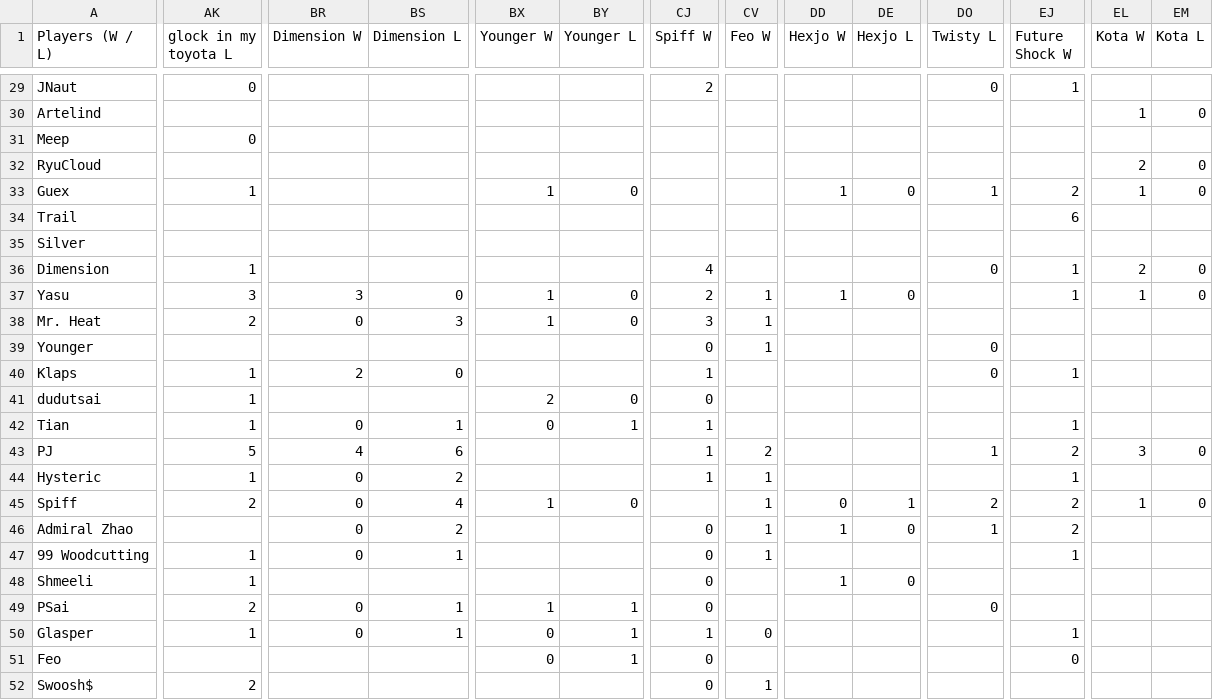
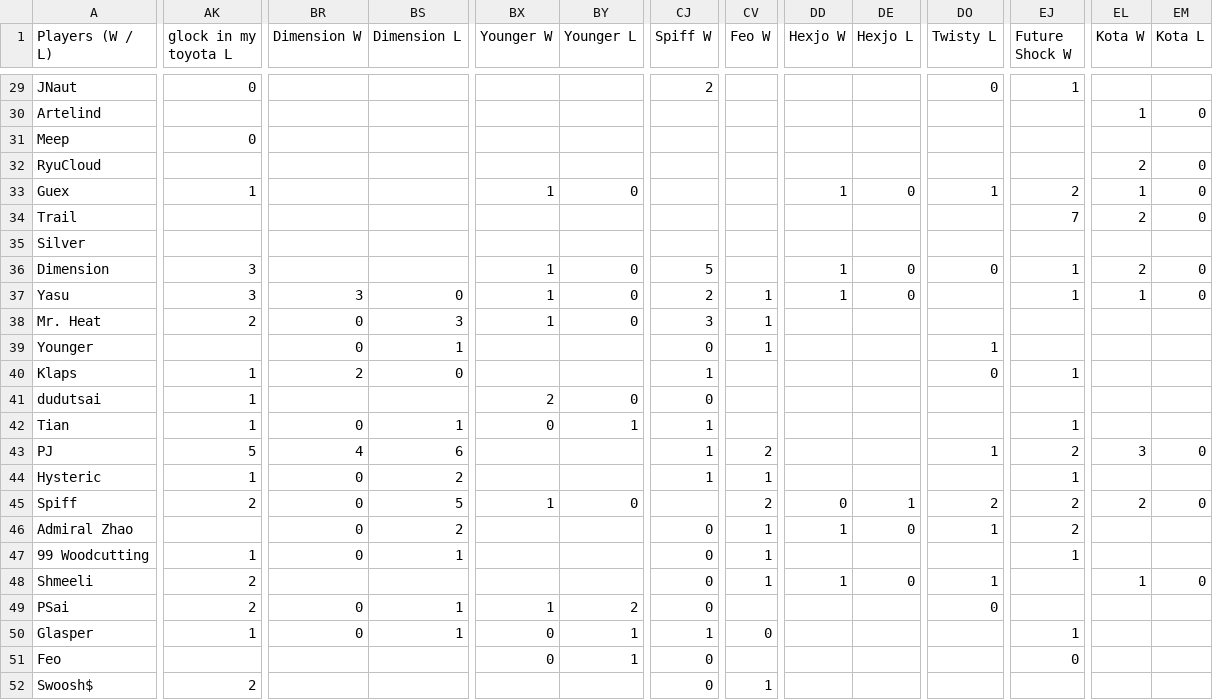
Before and after one commit to benjaminsg/garprdata, a CSV file: h2hresults.csv, drawn as a sheet; only a part is shown, gaps mark what is left out; the diff covers the shown part only; the diff names each change by its address in the sheet, - before the commit and + after, or states it on an @@ line.

```diff
--- a/h2hresults.csv
+++ b/h2hresults.csv
-EJ34 (Future Shock W): 6
+EJ34 (Future Shock W): 7
-EL34 (Kota W): (empty)
+EL34 (Kota W): 2
-EM34 (Kota L): (empty)
+EM34 (Kota L): 0
-AK36 (glock in my toyota L): 1
+AK36 (glock in my toyota L): 3
-BX36 (Younger W): (empty)
+BX36 (Younger W): 1
-BY36 (Younger L): (empty)
+BY36 (Younger L): 0
-CJ36 (Spiff W): 4
+CJ36 (Spiff W): 5
-DD36 (Hexjo W): (empty)
+DD36 (Hexjo W): 1
-DE36 (Hexjo L): (empty)
+DE36 (Hexjo L): 0
-BR39 (Dimension W): (empty)
+BR39 (Dimension W): 0
-BS39 (Dimension L): (empty)
+BS39 (Dimension L): 1
-DO39 (Twisty L): 0
+DO39 (Twisty L): 1
-BS45 (Dimension L): 4
+BS45 (Dimension L): 5
-CV45 (Feo W): 1
+CV45 (Feo W): 2
-EL45 (Kota W): 1
+EL45 (Kota W): 2
-AK48 (glock in my toyota L): 1
+AK48 (glock in my toyota L): 2
-CV48 (Feo W): (empty)
+CV48 (Feo W): 1
-DO48 (Twisty L): (empty)
+DO48 (Twisty L): 1
-EL48 (Kota W): (empty)
+EL48 (Kota W): 1
-EM48 (Kota L): (empty)
+EM48 (Kota L): 0
-BY49 (Younger L): 1
+BY49 (Younger L): 2
```
Also changed, not shown: 37 edited cells elsewhere in this file, 1 other file.
